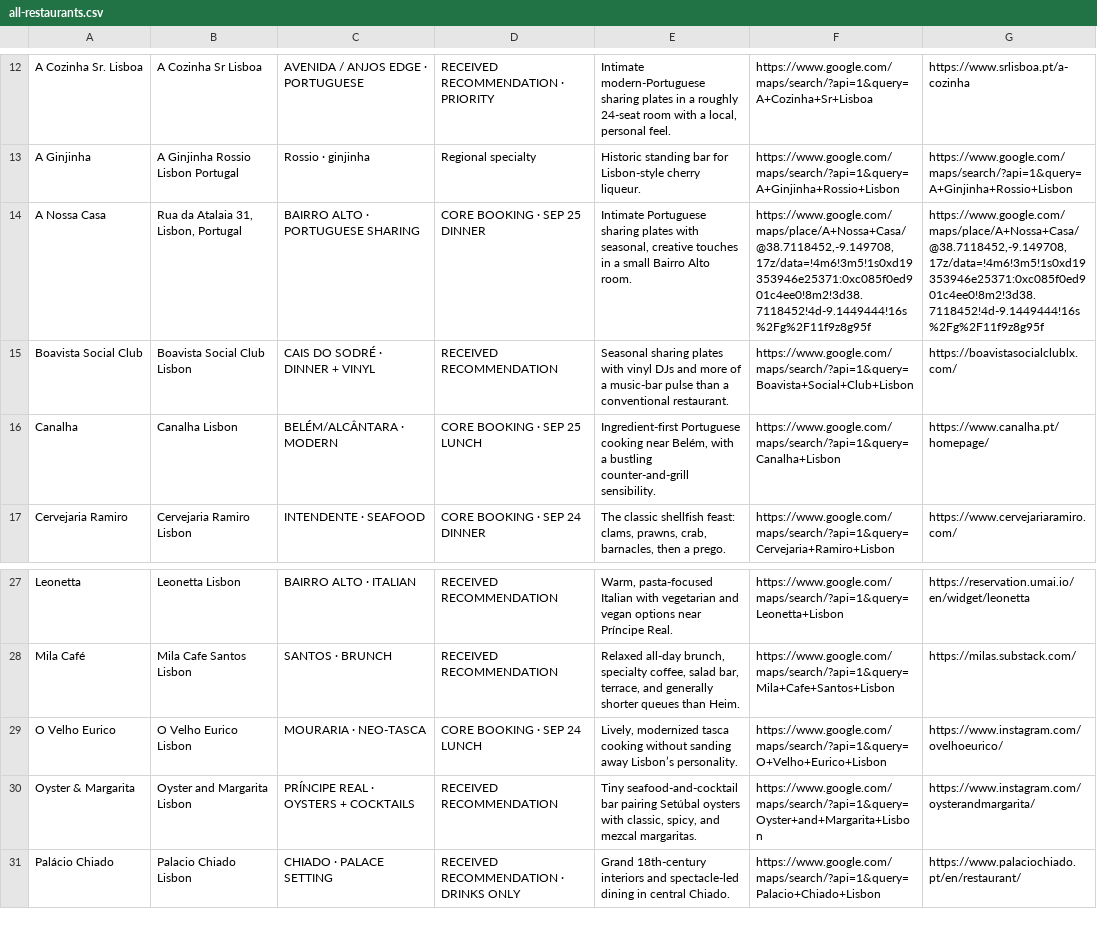
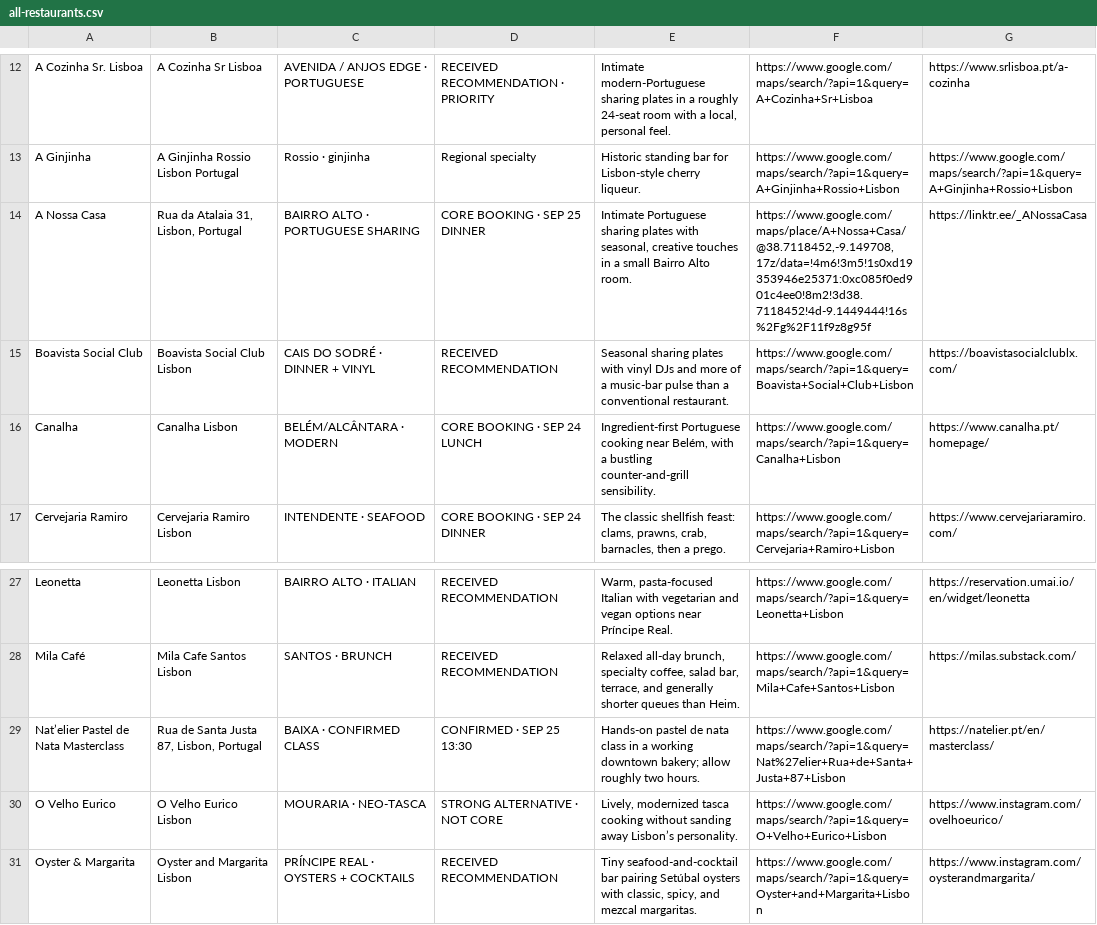
Before and after one commit to Bokanovskii/portugal-trip-2026, a CSV file: maps/all-restaurants.csv, drawn as a sheet; only a part is shown, gaps mark what is left out; the shorter side is filled out with more unchanged rows.

```diff
--- a/maps/all-restaurants.csv
+++ b/maps/all-restaurants.csv
@@ -13,5 +13,5 @@
 "A Ginjinha","A Ginjinha Rossio Lisbon Portugal","Rossio · ginjinha","Regional specialty","Historic standing bar for Lisbon-style cherry liqueur.","https://www.google.com/maps/search/?api=1&query=A+Ginjinha+Rossio+Lisbon","https://www.google.com/maps/search/?api=1&query=A+Ginjinha+Rossio+Lisbon"
-"A Nossa Casa","Rua da Atalaia 31, Lisbon, Portugal","BAIRRO ALTO · PORTUGUESE SHARING","CORE BOOKING · SEP 25 DINNER","Intimate Portuguese sharing plates with seasonal, creative touches in a small Bairro Alto room.","https://www.google.com/maps/place/A+Nossa+Casa/@38.7118452,-9.149708,17z/data=!4m6!3m5!1s0xd19353946e25371:0xc085f0ed901c4ee0!8m2!3d38.7118452!4d-9.1449444!16s%2Fg%2F11f9z8g95f","https://www.google.com/maps/place/A+Nossa+Casa/@38.7118452,-9.149708,17z/data=!4m6!3m5!1s0xd19353946e25371:0xc085f0ed901c4ee0!8m2!3d38.7118452!4d-9.1449444!16s%2Fg%2F11f9z8g95f"
+"A Nossa Casa","Rua da Atalaia 31, Lisbon, Portugal","BAIRRO ALTO · PORTUGUESE SHARING","CORE BOOKING · SEP 25 DINNER","Intimate Portuguese sharing plates with seasonal, creative touches in a small Bairro Alto room.","https://www.google.com/maps/place/A+Nossa+Casa/@38.7118452,-9.149708,17z/data=!4m6!3m5!1s0xd19353946e25371:0xc085f0ed901c4ee0!8m2!3d38.7118452!4d-9.1449444!16s%2Fg%2F11f9z8g95f","https://linktr.ee/_ANossaCasa"
 "Boavista Social Club","Boavista Social Club Lisbon","CAIS DO SODRÉ · DINNER + VINYL","RECEIVED RECOMMENDATION","Seasonal sharing plates with vinyl DJs and more of a music-bar pulse than a conventional restaurant.","https://www.google.com/maps/search/?api=1&query=Boavista+Social+Club+Lisbon","https://boavistasocialclublx.com/"
-"Canalha","Canalha Lisbon","BELÉM/ALCÂNTARA · MODERN","CORE BOOKING · SEP 25 LUNCH","Ingredient-first Portuguese cooking near Belém, with a bustling counter-and-grill sensibility.","https://www.google.com/maps/search/?api=1&query=Canalha+Lisbon","https://www.canalha.pt/homepage/"
+"Canalha","Canalha Lisbon","BELÉM/ALCÂNTARA · MODERN","CORE BOOKING · SEP 24 LUNCH","Ingredient-first Portuguese cooking near Belém, with a bustling counter-and-grill sensibility.","https://www.google.com/maps/search/?api=1&query=Canalha+Lisbon","https://www.canalha.pt/homepage/"
 "Cervejaria Ramiro","Cervejaria Ramiro Lisbon","INTENDENTE · SEAFOOD","CORE BOOKING · SEP 24 DINNER","The classic shellfish feast: clams, prawns, crab, barnacles, then a prego.","https://www.google.com/maps/search/?api=1&query=Cervejaria+Ramiro+Lisbon","https://www.cervejariaramiro.com/"
@@ -28,3 +28,4 @@
 "Mila Café","Mila Cafe Santos Lisbon","SANTOS · BRUNCH","RECEIVED RECOMMENDATION","Relaxed all-day brunch, specialty coffee, salad bar, terrace, and generally shorter queues than Heim.","https://www.google.com/maps/search/?api=1&query=Mila+Cafe+Santos+Lisbon","https://milas.substack.com/"
-"O Velho Eurico","O Velho Eurico Lisbon","MOURARIA · NEO-TASCA","CORE BOOKING · SEP 24 LUNCH","Lively, modernized tasca cooking without sanding away Lisbon’s personality.","https://www.google.com/maps/search/?api=1&query=O+Velho+Eurico+Lisbon","https://www.instagram.com/ovelhoeurico/"
+"Nat’elier Pastel de Nata Masterclass","Rua de Santa Justa 87, Lisbon, Portugal","BAIXA · CONFIRMED CLASS","CONFIRMED · SEP 25 13:30","Hands-on pastel de nata class in a working downtown bakery; allow roughly two hours.","https://www.google.com/maps/search/?api=1&query=Nat%27elier+Rua+de+Santa+Justa+87+Lisbon","https://natelier.pt/en/masterclass/"
+"O Velho Eurico","O Velho Eurico Lisbon","MOURARIA · NEO-TASCA","STRONG ALTERNATIVE · NOT CORE","Lively, modernized tasca cooking without sanding away Lisbon’s personality.","https://www.google.com/maps/search/?api=1&query=O+Velho+Eurico+Lisbon","https://www.instagram.com/ovelhoeurico/"
 "Oyster & Margarita","Oyster and Margarita Lisbon","PRÍNCIPE REAL · OYSTERS + COCKTAILS","RECEIVED RECOMMENDATION","Tiny seafood-and-cocktail bar pairing Setúbal oysters with classic, spicy, and mezcal margaritas.","https://www.google.com/maps/search/?api=1&query=Oyster+and+Margarita+Lisbon","https://www.instagram.com/oysterandmargarita/"
```
Also changed, not shown: maps/lisbon-restaurants.csv, 1 other file.
